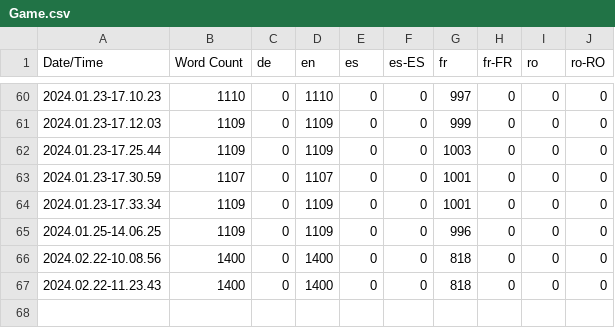
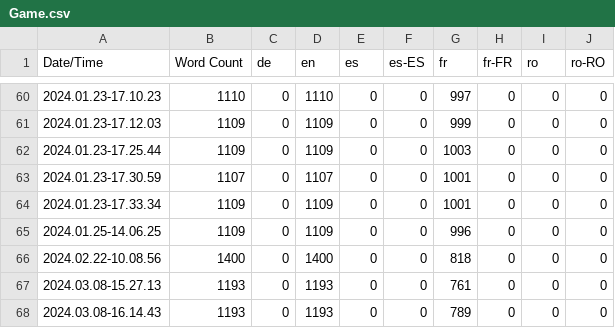
Before and after one commit to LifeVair/Life-VaiR-Serious-Game, a CSV file: Content/Localization/Game/Game.csv, drawn as a sheet; only a part is shown, gaps mark what is left out.

Commit message:
Cartridge removed !! Need some translation fix

```diff
--- a/Content/Localization/Game/Game.csv
+++ b/Content/Localization/Game/Game.csv
@@ -66,2 +66,3 @@ Date/Time,Word Count,de,en,es,es-ES,fr,fr-FR,ro,ro-RO
 2024.02.22-10.08.56,1400,0,1400,0,0,818,0,0,0
-2024.02.22-11.23.43,1400,0,1400,0,0,818,0,0,0
+2024.03.08-15.27.13,1193,0,1193,0,0,761,0,0,0
+2024.03.08-16.14.43,1193,0,1193,0,0,789,0,0,0
```
Also changed, not shown: 23 other files.
